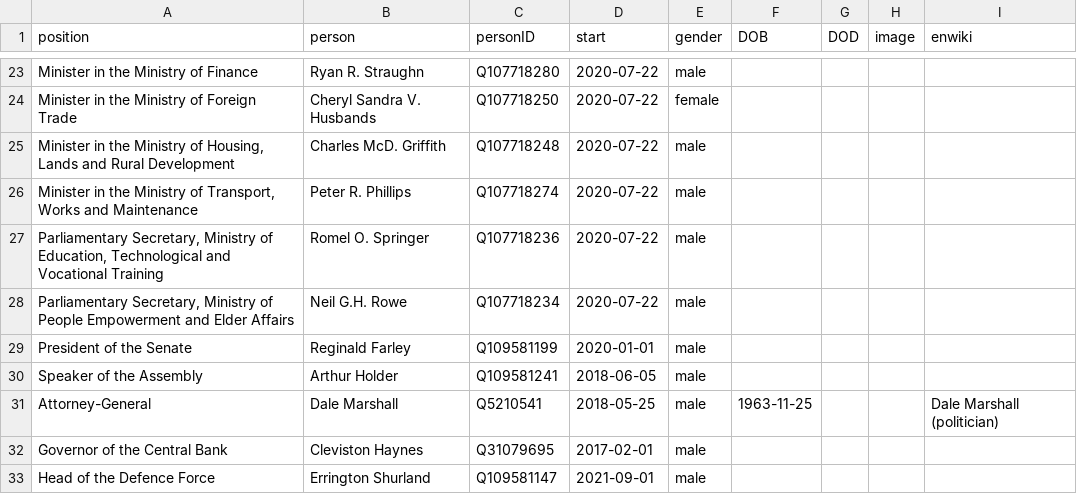
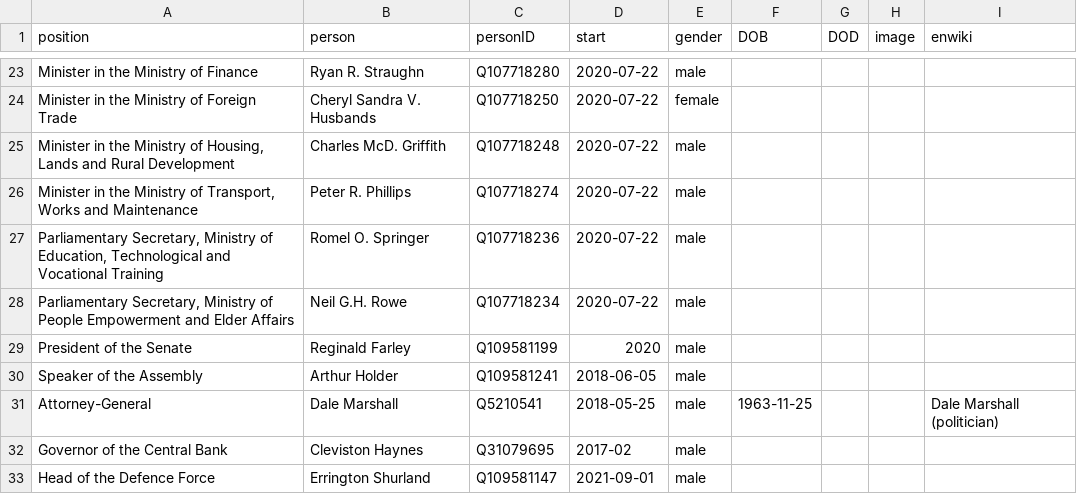
Before and after one commit to every-politician-scrapers/barbados-cabinet, a CSV file: html/current.csv, drawn as a sheet; only a part is shown, gaps mark what is left out.

Commit message:
HTML update

```diff
--- a/html/current.csv
+++ b/html/current.csv
@@ -28,6 +28,6 @@ Minister in the Ministry of Foreign Trade,Cheryl Sandra V. Husbands,Q107718250,2
 "Parliamentary Secretary, Ministry of People Empowerment and Elder Affairs",Neil G.H. Rowe,Q107718234,2020-07-22,male,,,,
-President of the Senate,Reginald Farley,Q109581199,2020-01-01,male,,,,
+President of the Senate,Reginald Farley,Q109581199,2020,male,,,,
 Speaker of the Assembly,Arthur Holder,Q109581241,2018-06-05,male,,,,
 Attorney-General,Dale Marshall,Q5210541,2018-05-25,male,1963-11-25,,,Dale Marshall (politician)
-Governor of the Central Bank,Cleviston Haynes,Q31079695,2017-02-01,male,,,,
+Governor of the Central Bank,Cleviston Haynes,Q31079695,2017-02,male,,,,
 Head of the Defence Force,Errington Shurland,Q109581147,2021-09-01,male,,,,
```
